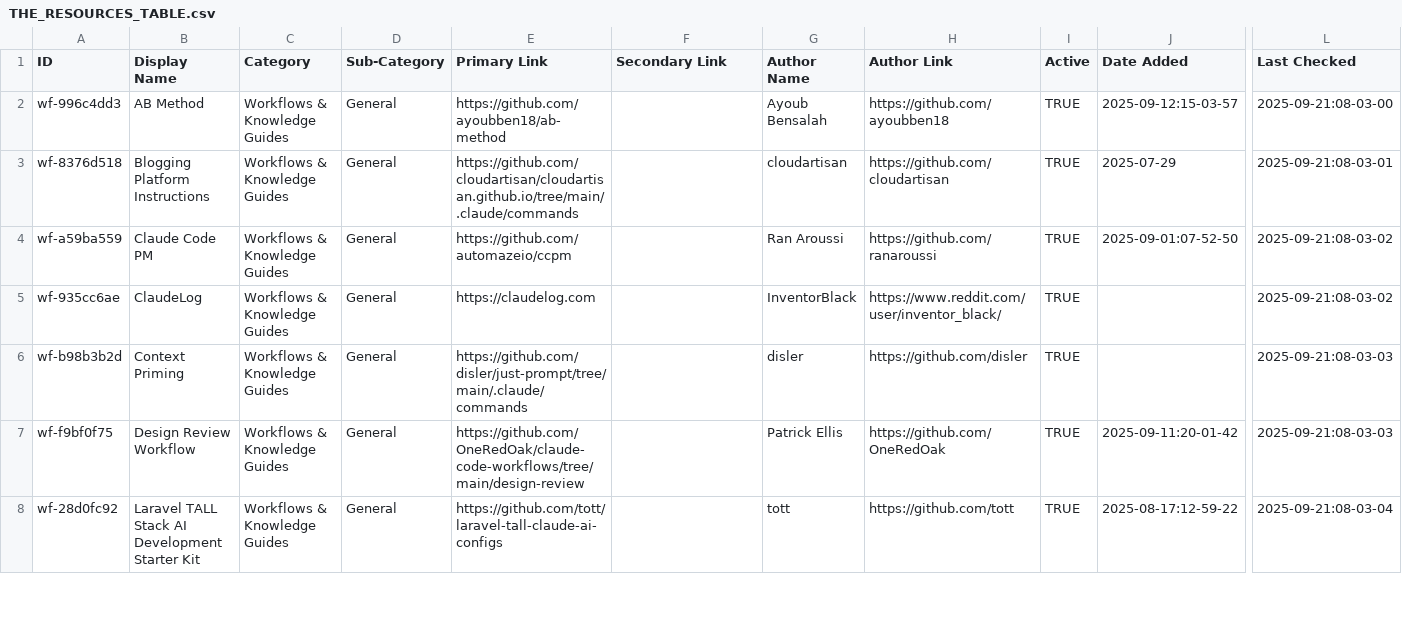
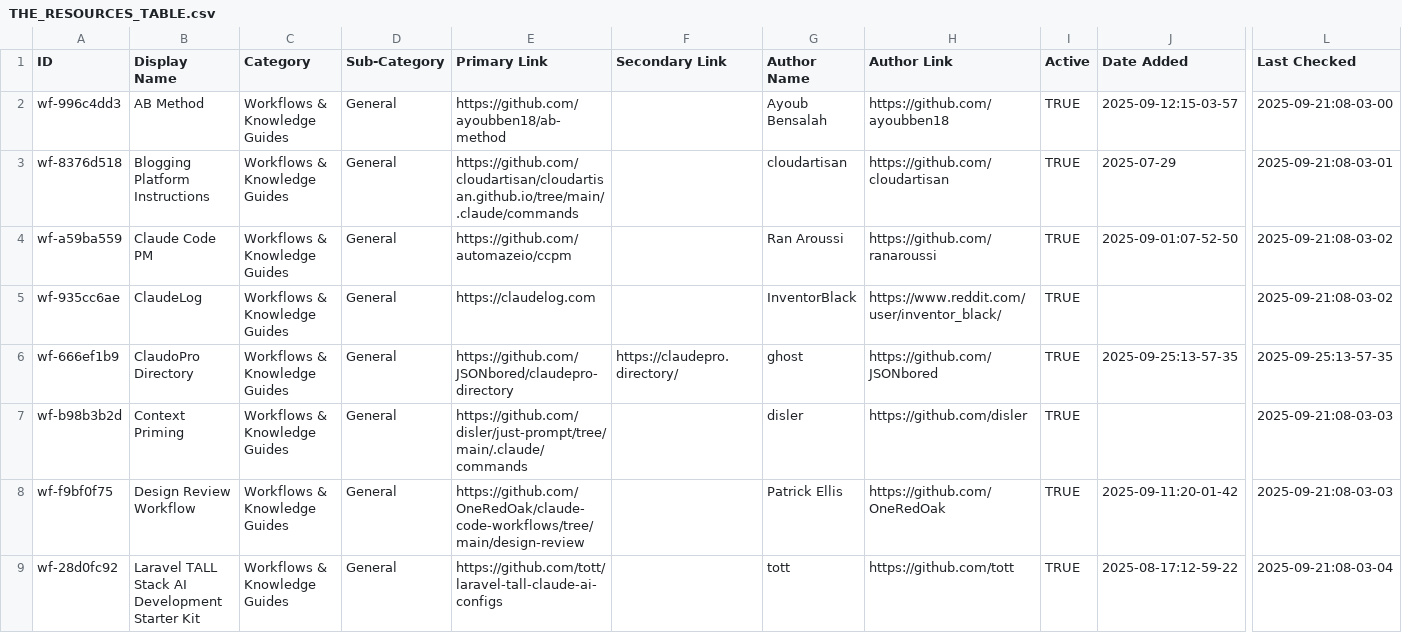
Before and after one commit to thedotmack/awesome-claude-code, a CSV file: THE_RESOURCES_TABLE.csv, drawn as a sheet; only a part is shown, gaps mark what is left out; rows hold the shown columns only; the diff names each change by its address in the sheet, - before the commit and + after, or states it on an @@ line.

```diff
--- a/THE_RESOURCES_TABLE.csv
+++ b/THE_RESOURCES_TABLE.csv
+row 6: wf-666ef1b9 | ClaudoPro Directory | Workflows & Knowledge Guides | General | https://github.com/JSONbored/claudepro-directory | https://claudepro.directory/ | ghost | https://github.com/JSONbored | TRUE | 2025-09-25:13-57-35 | 2025-09-25:13-57-35
```
Also changed, not shown: 1 other file.
